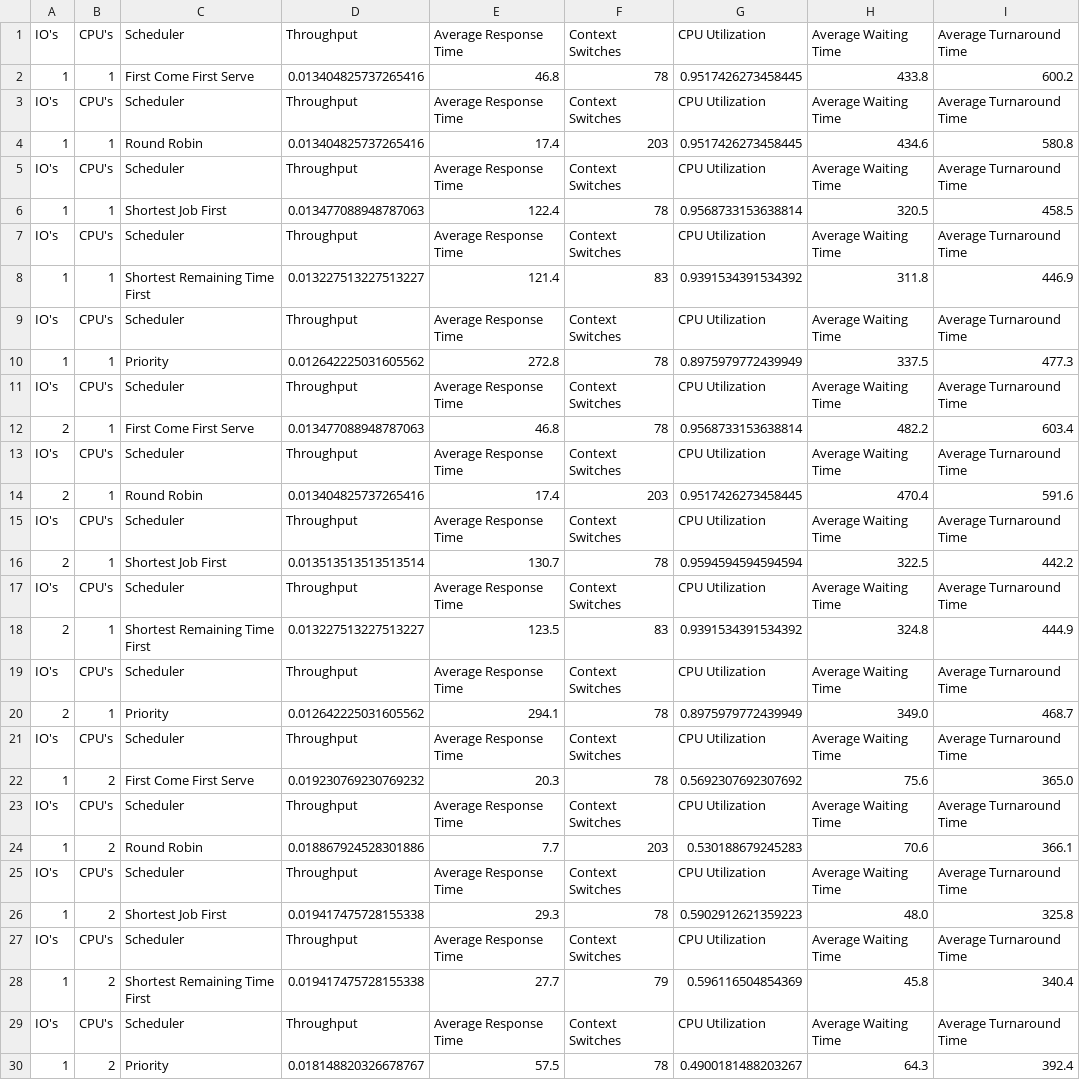
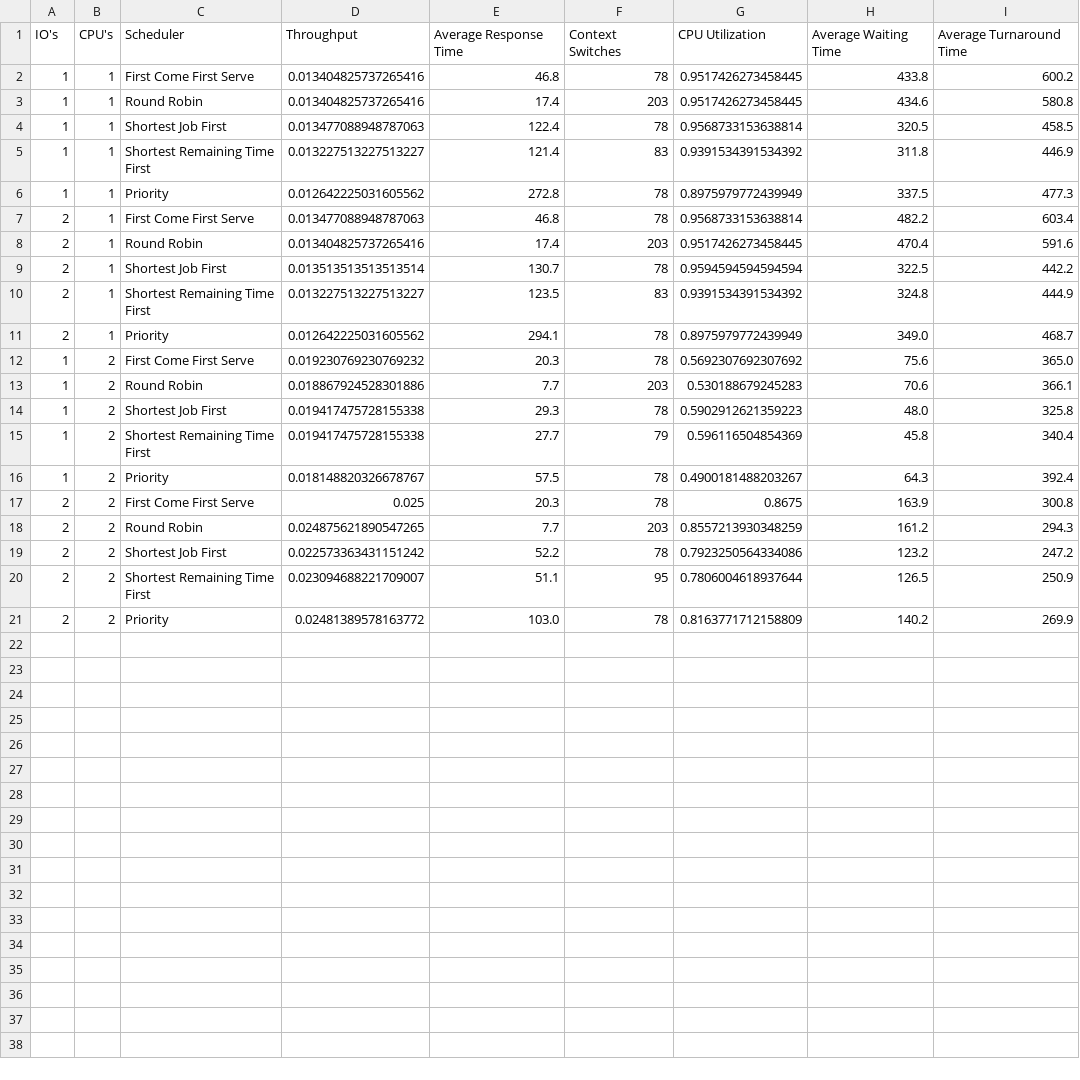
Before and after one commit to Coop-Wolf/5143-Opsys, a CSV file: Assignments/P02/analysis/FileNum32_Analysis.csv, drawn as a sheet; only a part is shown; the shorter side is filled out with more unchanged rows; the diff covers the shown part only.

Commit message:
Fixed csv output in main so that column header only gets printed once.

```diff
--- a/Assignments/P02/analysis/FileNum32_Analysis.csv
+++ b/Assignments/P02/analysis/FileNum32_Analysis.csv
@@ -3 +2,0 @@ IO's, CPU's, Scheduler                    , Throughput          , Average Respon
-IO's, CPU's, Scheduler                    , Throughput          , Average Response Time, Context Switches, CPU Utilization   , Average Waiting Time, Average Turnaround Time
@@ -5 +3,0 @@ IO's, CPU's, Scheduler                    , Throughput          , Average Respon
-IO's, CPU's, Scheduler                    , Throughput          , Average Response Time, Context Switches, CPU Utilization   , Average Waiting Time, Average Turnaround Time
@@ -7 +4,0 @@ IO's, CPU's, Scheduler                    , Throughput          , Average Respon
-IO's, CPU's, Scheduler                    , Throughput          , Average Response Time, Context Switches, CPU Utilization   , Average Waiting Time, Average Turnaround Time
@@ -9 +5,0 @@ IO's, CPU's, Scheduler                    , Throughput          , Average Respon
-IO's, CPU's, Scheduler                    , Throughput          , Average Response Time, Context Switches, CPU Utilization   , Average Waiting Time, Average Turnaround Time
@@ -11 +6,0 @@ IO's, CPU's, Scheduler                    , Throughput          , Average Respon
-IO's, CPU's, Scheduler                    , Throughput          , Average Response Time, Context Switches, CPU Utilization   , Average Waiting Time, Average Turnaround Time
@@ -13 +7,0 @@ IO's, CPU's, Scheduler                    , Throughput          , Average Respon
-IO's, CPU's, Scheduler                    , Throughput          , Average Response Time, Context Switches, CPU Utilization   , Average Waiting Time, Average Turnaround Time
@@ -15 +8,0 @@ IO's, CPU's, Scheduler                    , Throughput          , Average Respon
-IO's, CPU's, Scheduler                    , Throughput          , Average Response Time, Context Switches, CPU Utilization   , Average Waiting Time, Average Turnaround Time
@@ -17 +9,0 @@ IO's, CPU's, Scheduler                    , Throughput          , Average Respon
-IO's, CPU's, Scheduler                    , Throughput          , Average Response Time, Context Switches, CPU Utilization   , Average Waiting Time, Average Turnaround Time
@@ -19 +10,0 @@ IO's, CPU's, Scheduler                    , Throughput          , Average Respon
-IO's, CPU's, Scheduler                    , Throughput          , Average Response Time, Context Switches, CPU Utilization   , Average Waiting Time, Average Turnaround Time
@@ -21 +11,0 @@ IO's, CPU's, Scheduler                    , Throughput          , Average Respon
-IO's, CPU's, Scheduler                    , Throughput          , Average Response Time, Context Switches, CPU Utilization   , Average Waiting Time, Average Turnaround Time
@@ -23 +12,0 @@ IO's, CPU's, Scheduler                    , Throughput          , Average Respon
-IO's, CPU's, Scheduler                    , Throughput          , Average Response Time, Context Switches, CPU Utilization   , Average Waiting Time, Average Turnaround Time
@@ -25 +13,0 @@ IO's, CPU's, Scheduler                    , Throughput          , Average Respon
-IO's, CPU's, Scheduler                    , Throughput          , Average Response Time, Context Switches, CPU Utilization   , Average Waiting Time, Average Turnaround Time
@@ -27 +14,0 @@ IO's, CPU's, Scheduler                    , Throughput          , Average Respon
-IO's, CPU's, Scheduler                    , Throughput          , Average Response Time, Context Switches, CPU Utilization   , Average Waiting Time, Average Turnaround Time
@@ -29 +15,0 @@ IO's, CPU's, Scheduler                    , Throughput          , Average Respon
-IO's, CPU's, Scheduler                    , Throughput          , Average Response Time, Context Switches, CPU Utilization   , Average Waiting Time, Average Turnaround Time
```
Also changed, not shown: 5 removed rows elsewhere in this file, Assignments/P02/analysis/FileNum25_Analysis.csv, Assignments/P02/analysis/FileNum35_Analysis.csv, 12 other files.
